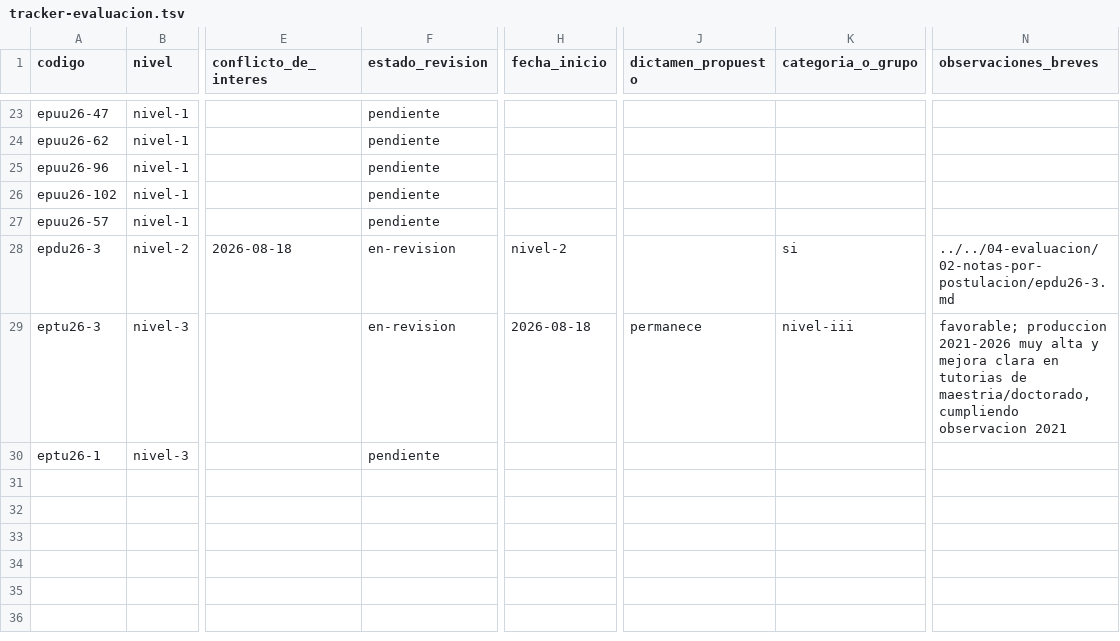
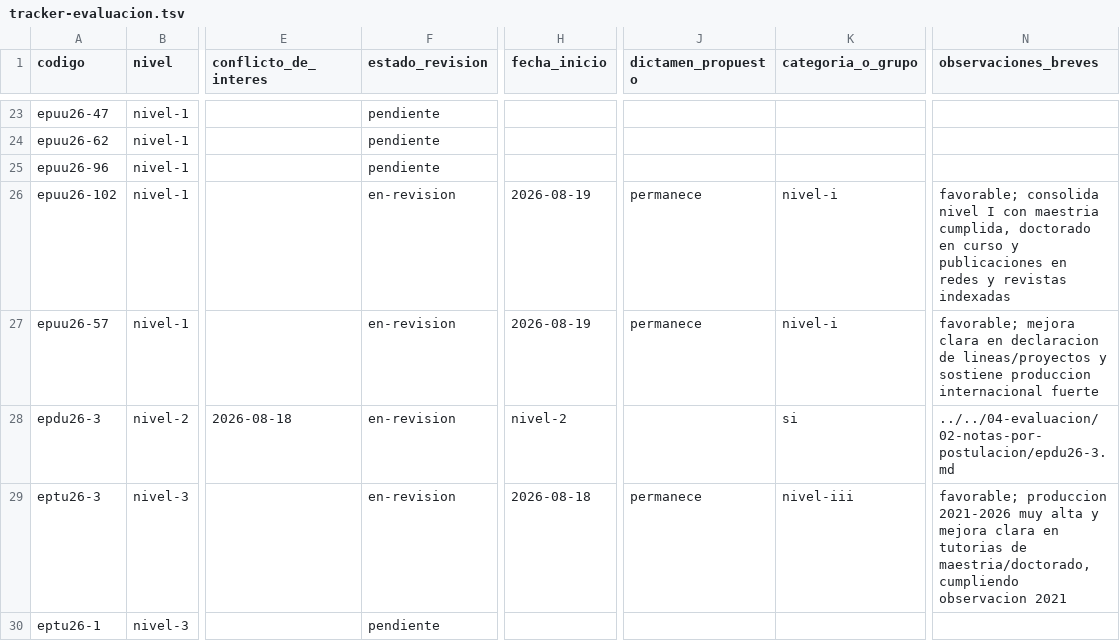
Before and after one commit to alcideschaux/pronii-cta, a TSV file: 04-evaluacion/01-seguimiento/tracker-evaluacion.tsv, drawn as a sheet; only a part is shown, gaps mark what is left out; the diff names each change by its address in the sheet, - before the commit and + after, or states it on an @@ line.

```diff
--- a/04-evaluacion/01-seguimiento/tracker-evaluacion.tsv
+++ b/04-evaluacion/01-seguimiento/tracker-evaluacion.tsv
-F26:F27 (estado_revision): pendiente
+F26:F27 (estado_revision): en-revision
-H26:H27 (fecha_inicio): (empty)
+H26:H27 (fecha_inicio): 2026-08-19
-J26:J27 (dictamen_propuesto): (empty)
+J26:J27 (dictamen_propuesto): permanece
-K26:K27 (categoria_o_grupo): (empty)
+K26:K27 (categoria_o_grupo): nivel-i
-N26 (observaciones_breves): (empty)
+N26 (observaciones_breves): favorable; consolida nivel I con maestria cumplida, doctorado en curso y publicaciones en redes y revistas indexadas
-N27 (observaciones_breves): (empty)
+N27 (observaciones_breves): favorable; mejora clara en declaracion de lineas/proyectos y sostiene produccion internacional fuerte
```
Also changed, not shown: 4 other files.
